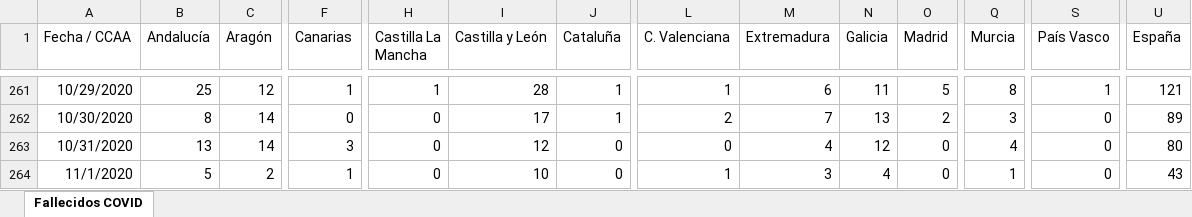
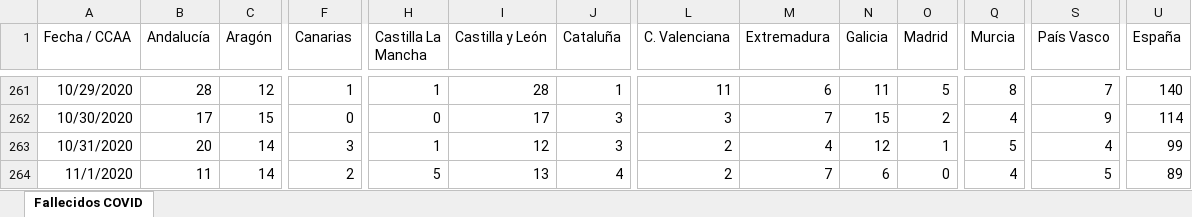
Before and after one commit to svavassori/covid-19-spain, an Excel workbook: csv/Fallecidos_COVID19.xlsx, sheet Fallecidos COVID, drawn as a sheet; only a part is shown, gaps mark what is left out; values as stored, in another font and other column widths than the file's, no borders; the diff covers the shown part only; the diff names each change by its address in the sheet, - before the commit and + after, or states it on an @@ line.

```diff
--- a/csv/Fallecidos_COVID19.xlsx (sheet Fallecidos COVID)
+++ b/csv/Fallecidos_COVID19.xlsx (sheet Fallecidos COVID)
-B261 (Andalucía): 25
+B261 (Andalucía): 28
-L261 (C. Valenciana): 1
+L261 (C. Valenciana): 11
-S261 (País Vasco): 1
+S261 (País Vasco): 7
-U261 (España): 121
+U261 (España): 140
-B262 (Andalucía): 8
+B262 (Andalucía): 17
-C262 (Aragón): 14
+C262 (Aragón): 15
-J262 (Cataluña): 1
+J262 (Cataluña): 3
-L262 (C. Valenciana): 2
+L262 (C. Valenciana): 3
-N262 (Galicia): 13
+N262 (Galicia): 15
-Q262 (Murcia): 3
+Q262 (Murcia): 4
-S262 (País Vasco): 0
+S262 (País Vasco): 9
-U262 (España): 89
+U262 (España): 114
-B263 (Andalucía): 13
+B263 (Andalucía): 20
-H263 (Castilla La Mancha): 0
+H263 (Castilla La Mancha): 1
-J263 (Cataluña): 0
+J263 (Cataluña): 3
-L263 (C. Valenciana): 0
+L263 (C. Valenciana): 2
-O263 (Madrid): 0
+O263 (Madrid): 1
-Q263 (Murcia): 4
+Q263 (Murcia): 5
-S263 (País Vasco): 0
+S263 (País Vasco): 4
-U263 (España): 80
+U263 (España): 99
-B264 (Andalucía): 5
+B264 (Andalucía): 11
-C264 (Aragón): 2
+C264 (Aragón): 14
-F264 (Canarias): 1
+F264 (Canarias): 2
-H264 (Castilla La Mancha): 0
+H264 (Castilla La Mancha): 5
-I264 (Castilla y León): 10
+I264 (Castilla y León): 13
-J264 (Cataluña): 0
+J264 (Cataluña): 4
-L264 (C. Valenciana): 1
+L264 (C. Valenciana): 2
-M264 (Extremadura): 3
+M264 (Extremadura): 7
-N264 (Galicia): 4
+N264 (Galicia): 6
-Q264 (Murcia): 1
+Q264 (Murcia): 4
-S264 (País Vasco): 0
+S264 (País Vasco): 5
-U264 (España): 43
+U264 (España): 89
```
Also changed, not shown: 1 added row and 45 edited cells elsewhere in this sheet, 2 other files.
